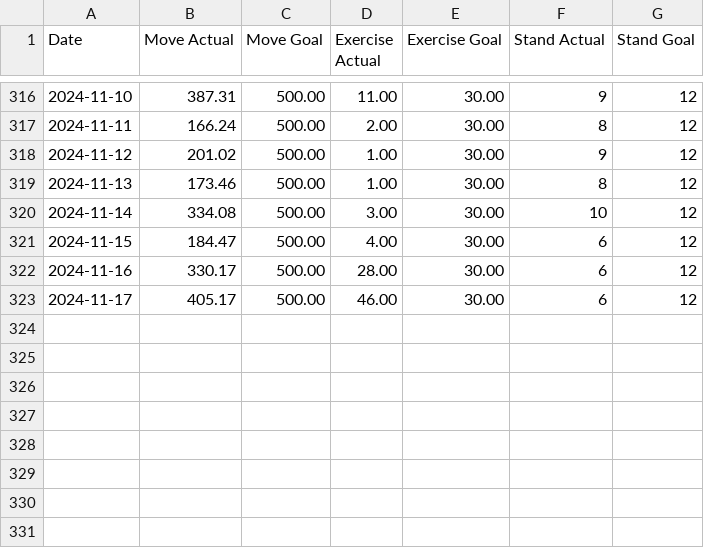
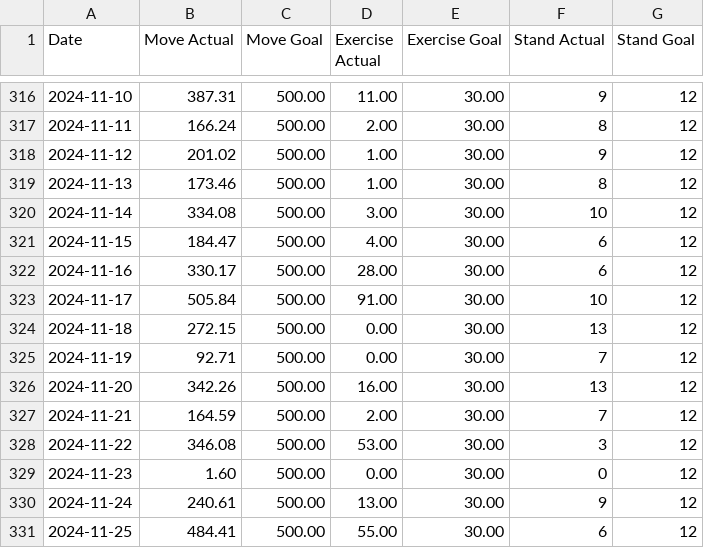
Before and after one commit to malinkang/health, a CSV file: activity/2024.csv, drawn as a sheet; only a part is shown, gaps mark what is left out.

Commit message:
Update activity

```diff
--- a/activity/2024.csv
+++ b/activity/2024.csv
@@ -322,2 +322,10 @@ Date,Move Actual,Move Goal,Exercise Actual,Exercise Goal,Stand Actual,Stand Goal
 2024-11-16,330.17,500.00,28.00,30.00,6,12
-2024-11-17,405.17,500.00,46.00,30.00,6,12
+2024-11-17,505.84,500.00,91.00,30.00,10,12
+2024-11-18,272.15,500.00,0.00,30.00,13,12
+2024-11-19,92.71,500.00,0.00,30.00,7,12
+2024-11-20,342.26,500.00,16.00,30.00,13,12
+2024-11-21,164.59,500.00,2.00,30.00,7,12
+2024-11-22,346.08,500.00,53.00,30.00,3,12
+2024-11-23,1.60,500.00,0.00,30.00,0,12
+2024-11-24,240.61,500.00,13.00,30.00,9,12
+2024-11-25,484.41,500.00,55.00,30.00,6,12
```
